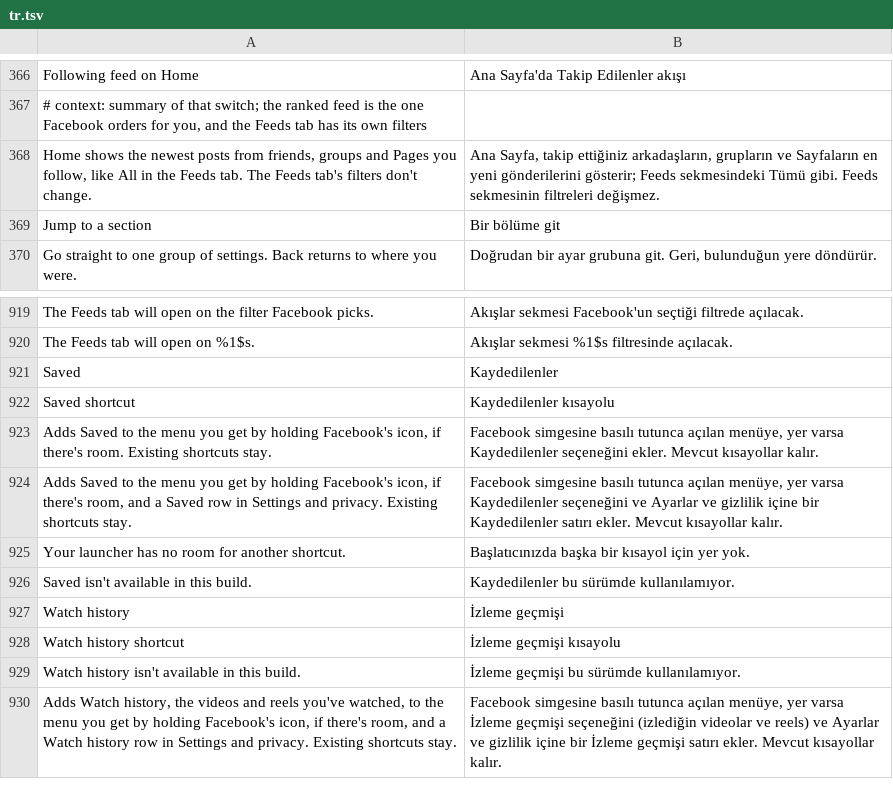
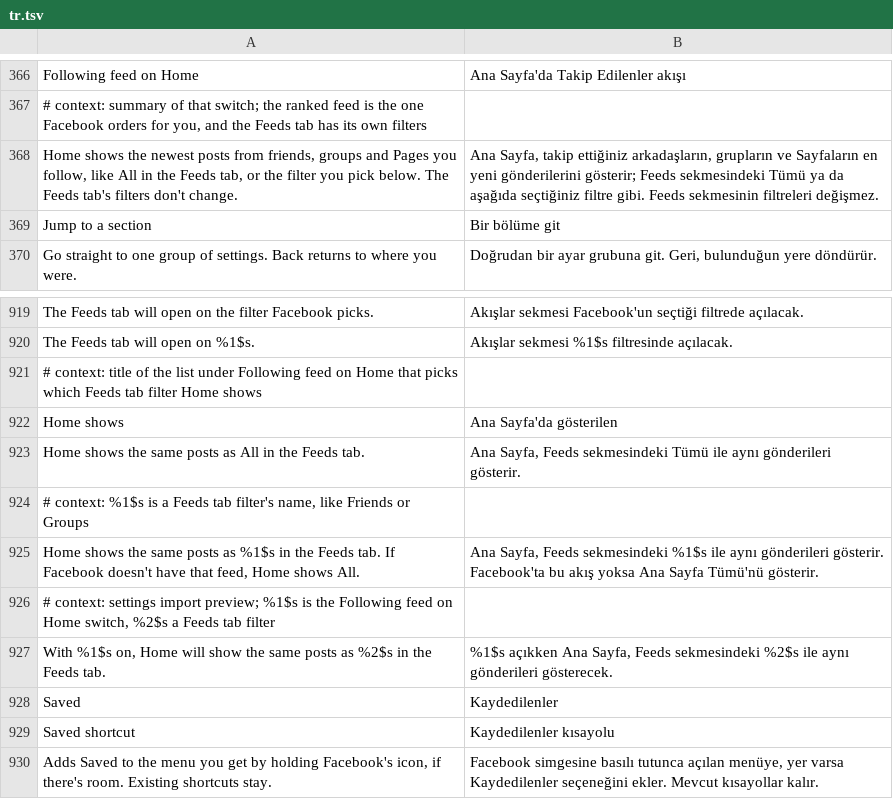
Before and after one commit to JhouHank/HushFacebook, a TSV file: extensions/shared/library/src/main/l10n/tr.tsv, drawn as a sheet; only a part is shown, gaps mark what is left out; the shorter side is filled out with more unchanged rows.

Commit message:
feat(feed): let Home show one Feeds tab filter under Following feed on Home
The most-upvoted Facebook complaint found in research is that Home
should be the Friends feed. 582's FeedType keeps most_recent_friend,
most_recent_favorites, most_recent_group and most_recent_page beside
most_recent, so FollowingHome now answers the chosen filter's type
(the first FeedsSubtab name Facebook has) and falls back to
most_recent, naming the missing filter in the report, when it isn't
there. All stays the default, so nothing changes for anyone who
doesn't pick a filter.

The new Home shows row sits under the switch, follows it like the
seen posts time, and travels in a settings file as the Feeds filter's
file values.

SettingsBackupTest's VALUES list names every carried non-switch
setting in declaration order, so it gains HOME_FEED; nothing it
checked before is dropped.

```diff
--- a/extensions/shared/library/src/main/l10n/tr.tsv
+++ b/extensions/shared/library/src/main/l10n/tr.tsv
@@ -367,3 +367,3 @@ Following feed on Home	Ana Sayfa'da Takip Edilenler akışı
 # context: summary of that switch; the ranked feed is the one Facebook orders for you, and the Feeds tab has its own filters
-Home shows the newest posts from friends, groups and Pages you follow, like All in the Feeds tab. The Feeds tab's filters don't change.	Ana Sayfa, takip ettiğiniz arkadaşların, grupların ve Sayfaların en yeni gönderilerini gösterir; Feeds sekmesindeki Tümü gibi. Feeds sekmesinin filtreleri değişmez.
+Home shows the newest posts from friends, groups and Pages you follow, like All in the Feeds tab, or the filter you pick below. The Feeds tab's filters don't change.	Ana Sayfa, takip ettiğiniz arkadaşların, grupların ve Sayfaların en yeni gönderilerini gösterir; Feeds sekmesindeki Tümü ya da aşağıda seçtiğiniz filtre gibi. Feeds sekmesinin filtreleri değişmez.
 Jump to a section	Bir bölüme git
@@ -920,2 +920,9 @@ The Feeds tab will open on the filter Facebook picks.	Akışlar sekmesi Facebook
 The Feeds tab will open on %1$s.	Akışlar sekmesi %1$s filtresinde açılacak.
+# context: title of the list under Following feed on Home that picks which Feeds tab filter Home shows
+Home shows	Ana Sayfa'da gösterilen
+Home shows the same posts as All in the Feeds tab.	Ana Sayfa, Feeds sekmesindeki Tümü ile aynı gönderileri gösterir.
+# context: %1$s is a Feeds tab filter's name, like Friends or Groups
+Home shows the same posts as %1$s in the Feeds tab. If Facebook doesn't have that feed, Home shows All.	Ana Sayfa, Feeds sekmesindeki %1$s ile aynı gönderileri gösterir. Facebook'ta bu akış yoksa Ana Sayfa Tümü'nü gösterir.
+# context: settings import preview; %1$s is the Following feed on Home switch, %2$s a Feeds tab filter
+With %1$s on, Home will show the same posts as %2$s in the Feeds tab.	%1$s açıkken Ana Sayfa, Feeds sekmesindeki %2$s ile aynı gönderileri gösterecek.
 Saved	Kaydedilenler
```
Also changed, not shown: extensions/shared/library/src/main/l10n/de.tsv, extensions/shared/library/src/main/l10n/es.tsv, 16 other files.
